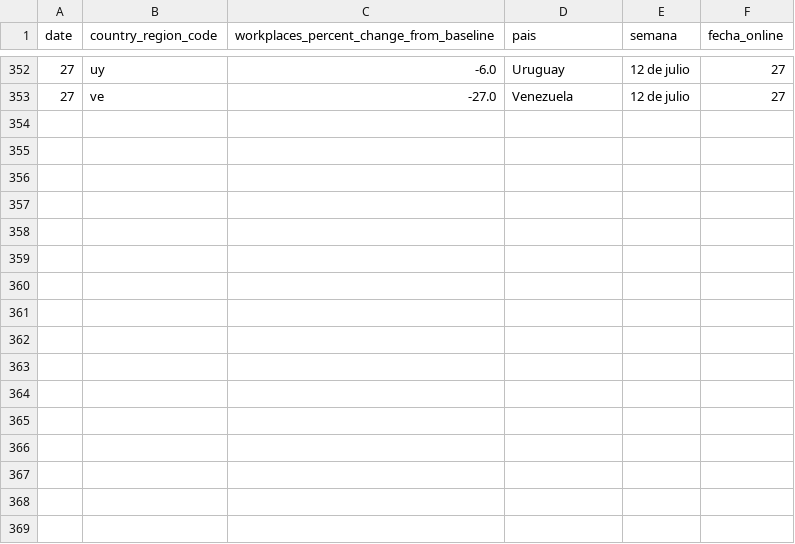
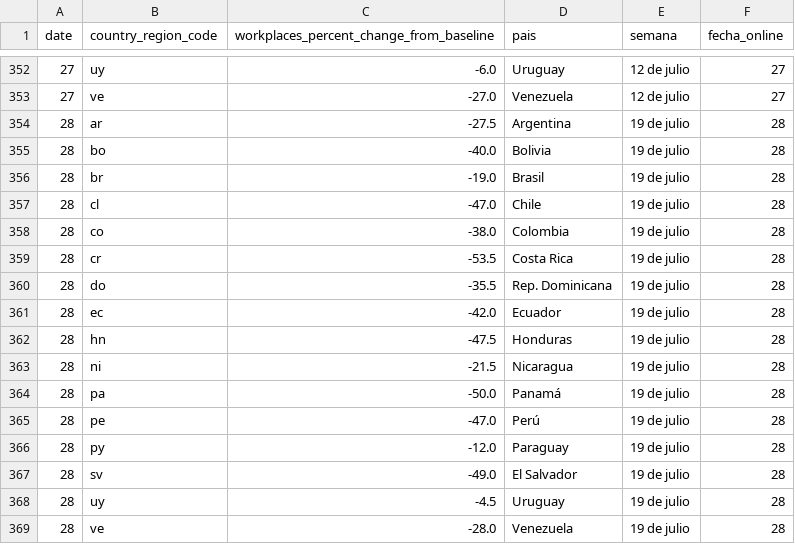
Before and after one commit to AlvaroAltamiranoM/unilyrics-hotmail.com, a CSV file: tables/google.csv, drawn as a sheet; only a part is shown, gaps mark what is left out.

```diff
--- a/tables/google.csv
+++ b/tables/google.csv
@@ -353 +353,17 @@ date,country_region_code,workplaces_percent_change_from_baseline,pais,semana,fec
 27,ve,-27.0,Venezuela,12 de julio,27
+28,ar,-27.5,Argentina,19 de julio,28
+28,bo,-40.0,Bolivia,19 de julio,28
+28,br,-19.0,Brasil,19 de julio,28
+28,cl,-47.0,Chile,19 de julio,28
+28,co,-38.0,Colombia,19 de julio,28
+28,cr,-53.5,Costa Rica,19 de julio,28
+28,do,-35.5,Rep. Dominicana,19 de julio,28
+28,ec,-42.0,Ecuador,19 de julio,28
+28,hn,-47.5,Honduras,19 de julio,28
+28,ni,-21.5,Nicaragua,19 de julio,28
+28,pa,-50.0,Panamá,19 de julio,28
+28,pe,-47.0,Perú,19 de julio,28
+28,py,-12.0,Paraguay,19 de julio,28
+28,sv,-49.0,El Salvador,19 de julio,28
+28,uy,-4.5,Uruguay,19 de julio,28
+28,ve,-28.0,Venezuela,19 de julio,28
```
Also changed, not shown: tables/rama_change.csv, tables/salarios.csv, 4 other files.
